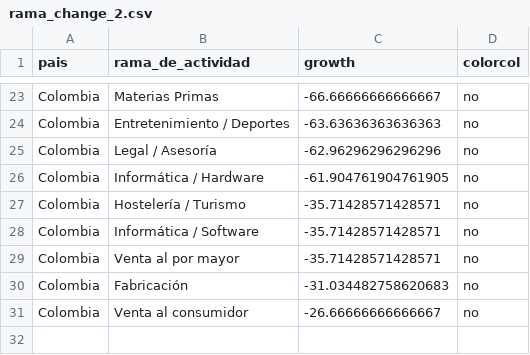
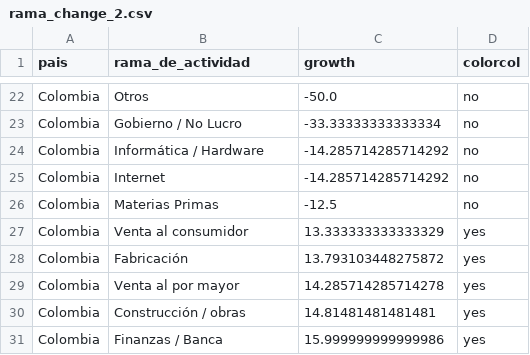
Before and after one commit to AlvaroAltamiranoM/unilyrics-hotmail.com, a CSV file: tables/rama_change_2.csv, drawn as a sheet; only a part is shown, gaps mark what is left out; removed rows and columns are numbered as before the commit, all else as after; the diff covers the shown part only; the diff names each change by its address in the sheet, - before the commit and + after, or states it on an @@ line.

```diff
--- a/tables/rama_change_2.csv
+++ b/tables/rama_change_2.csv
-B22 (rama_de_actividad): Materias Primas
+B22 (rama_de_actividad): Otros
-C22 (growth): -66.66666666666667
+C22 (growth): -50.0
-B23 (rama_de_actividad): Entretenimiento / Deportes
+B23 (rama_de_actividad): Gobierno / No Lucro
-C23 (growth): -63.63636363636363
+C23 (growth): -33.33333333333334
-row 25: Colombia | Legal / Asesoría | -62.96296296296296 | no
-C24 (growth): -61.904761904761905
+C24 (growth): -14.285714285714292
-B25 (rama_de_actividad): Hostelería / Turismo
+B25 (rama_de_actividad): Internet
-C25 (growth): -35.71428571428571
+C25 (growth): -14.285714285714292
-B26 (rama_de_actividad): Informática / Software
+B26 (rama_de_actividad): Materias Primas
-C26 (growth): -35.71428571428571
+C26 (growth): -12.5
-B27 (rama_de_actividad): Venta al por mayor
+B27 (rama_de_actividad): Venta al consumidor
-C27 (growth): -35.71428571428571
+C27 (growth): 13.333333333333329
-D27:D29 (colorcol): no
+D27:D29 (colorcol): yes
-C28 (growth): -31.034482758620683
+C28 (growth): 13.793103448275872
-B29 (rama_de_actividad): Venta al consumidor
+B29 (rama_de_actividad): Venta al por mayor
-C29 (growth): -26.66666666666667
+C29 (growth): 14.285714285714278
+row 30: Colombia | Construcción / obras | 14.81481481481481 | yes
+row 31: Colombia | Finanzas / Banca | 15.999999999999986 | yes
```
Also changed, not shown: 3 added rows, 4 removed rows and 25 edited cells elsewhere in this file, tables/table0.csv, tables/table1.csv, 1 other file.
